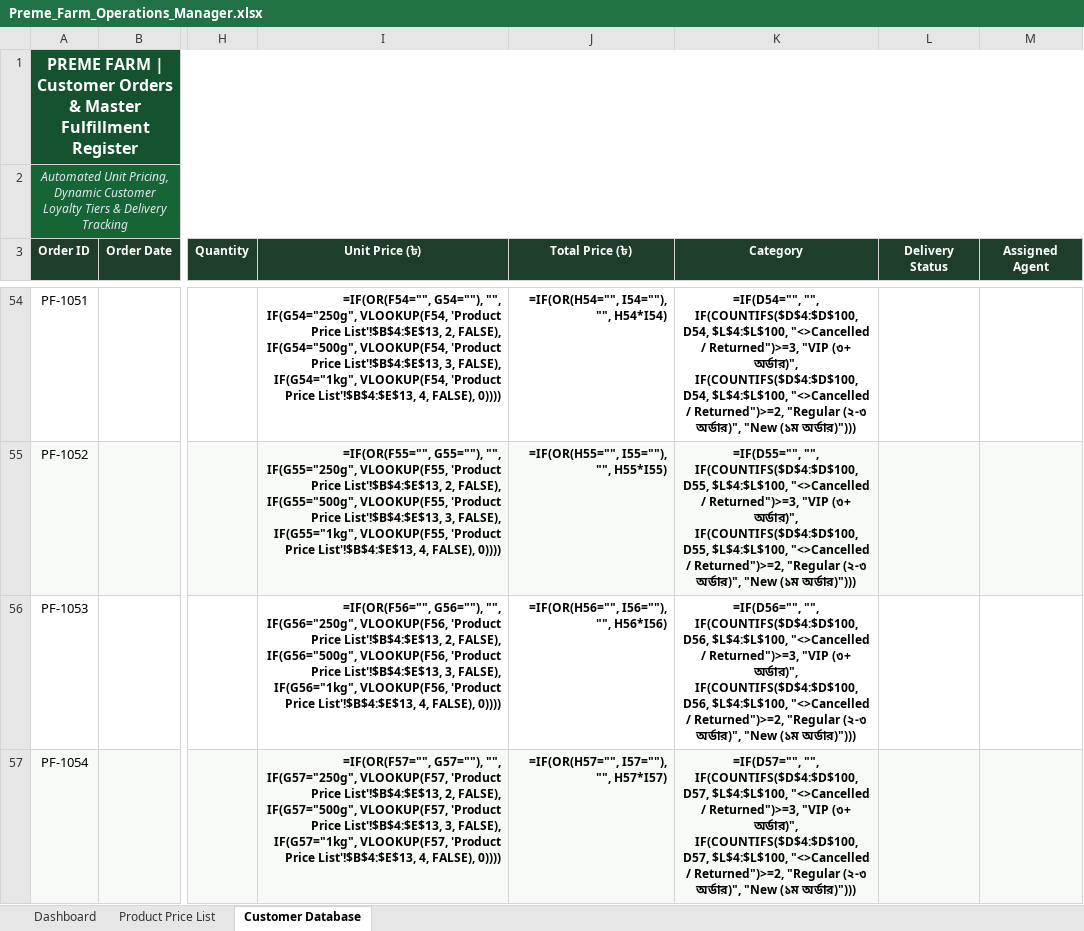
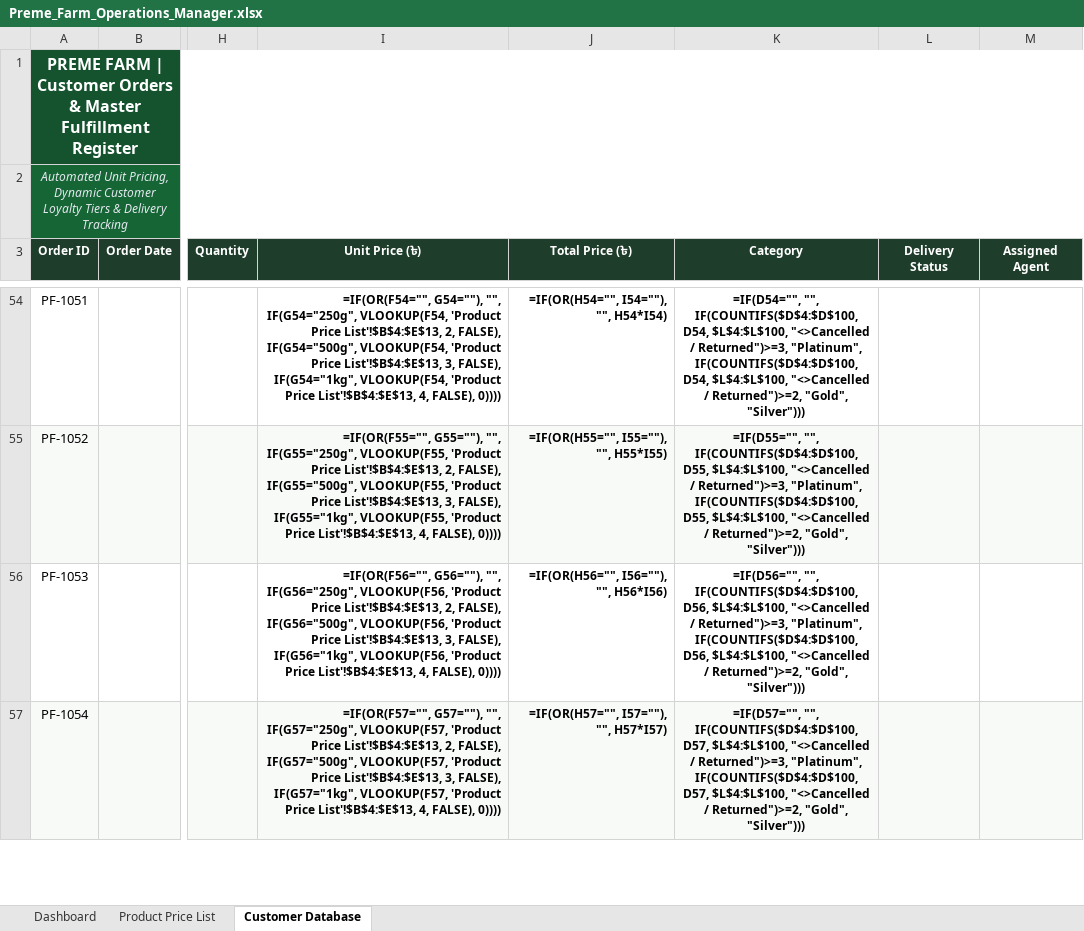
Before and after one commit to royaalmia/premefarm-demo, an Excel workbook: data/Preme_Farm_Operations_Manager.xlsx, sheet Customer Database, drawn as a sheet; only a part is shown, gaps mark what is left out; values as stored, in another font and other column widths than the file's, no borders; formulas without a stored value are shown as written; conditional formats not drawn; the diff covers the shown part only; the diff names each change by its address in the sheet, - before the commit and + after, or states it on an @@ line.

Commit message:
chore: update category tiers to Platinum, Gold, Silver without order counts

```diff
--- a/data/Preme_Farm_Operations_Manager.xlsx (sheet Customer Database)
+++ b/data/Preme_Farm_Operations_Manager.xlsx (sheet Customer Database)
-K54 (Category): …/ Returned")>=3, "VIP (৩+ অর্ডার)", IF(COUNTIFS($D$4:$D$100, D54, $L$4:$L$100, "<>Cancelled / Returned")>=2, "Regular (২-৩ অর্ডার)", "New (১ম অর্ডার)")))
+K54 (Category): …/ Returned")>=3, "Platinum", IF(COUNTIFS($D$4:$D$100, D54, $L$4:$L$100, "<>Cancelled / Returned")>=2, "Gold", "Silver")))
-K55 (Category): …/ Returned")>=3, "VIP (৩+ অর্ডার)", IF(COUNTIFS($D$4:$D$100, D55, $L$4:$L$100, "<>Cancelled / Returned")>=2, "Regular (২-৩ অর্ডার)", "New (১ম অর্ডার)")))
+K55 (Category): …/ Returned")>=3, "Platinum", IF(COUNTIFS($D$4:$D$100, D55, $L$4:$L$100, "<>Cancelled / Returned")>=2, "Gold", "Silver")))
-K56 (Category): …/ Returned")>=3, "VIP (৩+ অর্ডার)", IF(COUNTIFS($D$4:$D$100, D56, $L$4:$L$100, "<>Cancelled / Returned")>=2, "Regular (২-৩ অর্ডার)", "New (১ম অর্ডার)")))
+K56 (Category): …/ Returned")>=3, "Platinum", IF(COUNTIFS($D$4:$D$100, D56, $L$4:$L$100, "<>Cancelled / Returned")>=2, "Gold", "Silver")))
-K57 (Category): …/ Returned")>=3, "VIP (৩+ অর্ডার)", IF(COUNTIFS($D$4:$D$100, D57, $L$4:$L$100, "<>Cancelled / Returned")>=2, "Regular (২-৩ অর্ডার)", "New (১ম অর্ডার)")))
+K57 (Category): …/ Returned")>=3, "Platinum", IF(COUNTIFS($D$4:$D$100, D57, $L$4:$L$100, "<>Cancelled / Returned")>=2, "Gold", "Silver")))
```
Also changed, not shown: 53 edited cells elsewhere in this sheet, sheet Dashboard.
